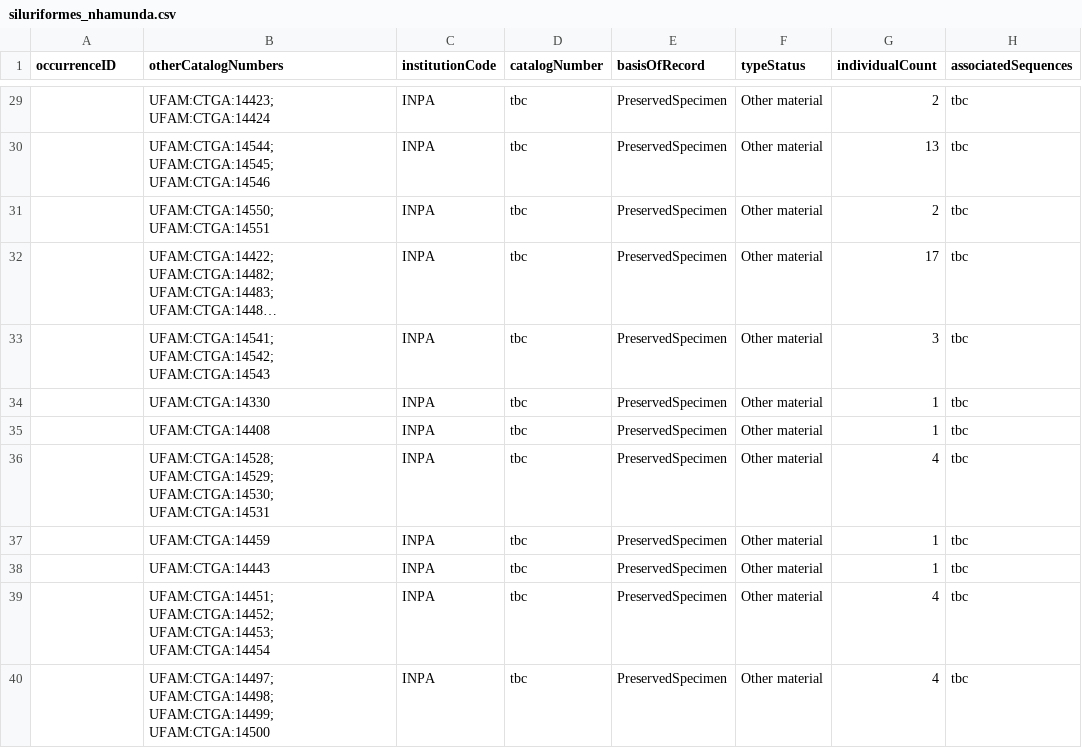
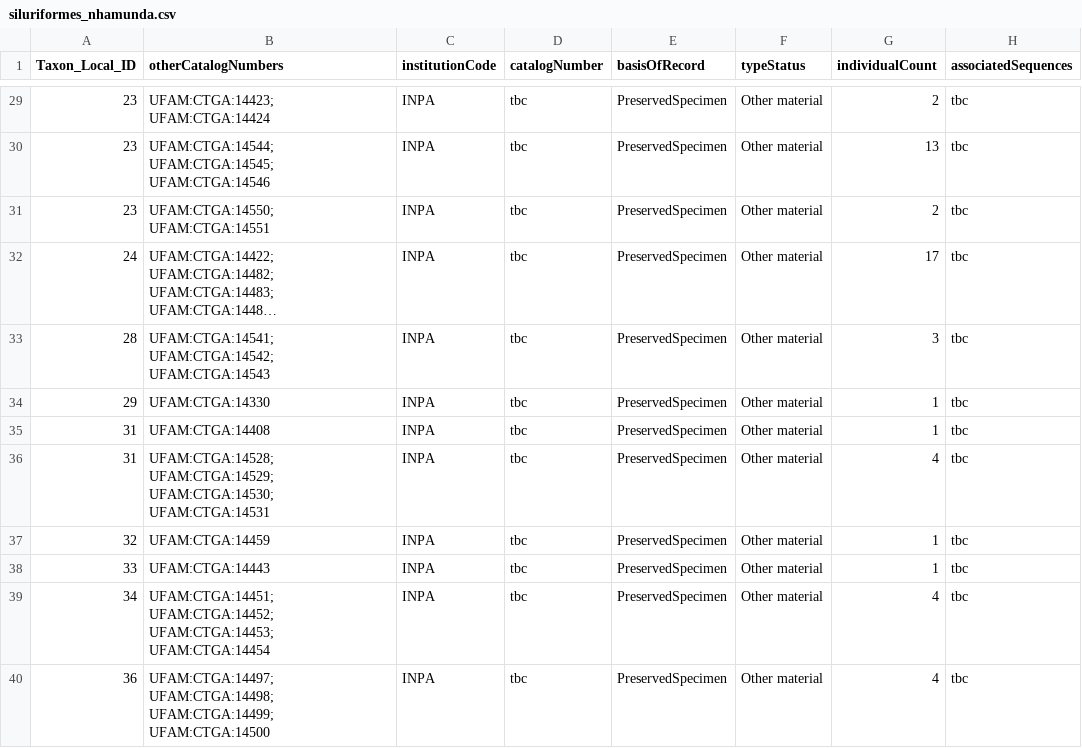
Before and after one commit to boopsboops/nhamunda-checklist, a CSV file: siluriformes_nhamunda.csv, drawn as a sheet; only a part is shown, gaps mark what is left out; long unchanged cells end in …; the diff covers the shown part only; the diff names each change by its address in the sheet, - before the commit and + after, or states it on an @@ line.

Commit message:
added taxon id column for spreadsheet

```diff
--- a/siluriformes_nhamunda.csv
+++ b/siluriformes_nhamunda.csv
-A1: occurrenceID
+A1: Taxon_Local_ID
-A29:A31 (Taxon_Local_ID): (empty)
+A29:A31 (Taxon_Local_ID): 23
-A32 (Taxon_Local_ID): (empty)
+A32 (Taxon_Local_ID): 24
-A33 (Taxon_Local_ID): (empty)
+A33 (Taxon_Local_ID): 28
-A34 (Taxon_Local_ID): (empty)
+A34 (Taxon_Local_ID): 29
-A35:A36 (Taxon_Local_ID): (empty)
+A35:A36 (Taxon_Local_ID): 31
-A37 (Taxon_Local_ID): (empty)
+A37 (Taxon_Local_ID): 32
-A38 (Taxon_Local_ID): (empty)
+A38 (Taxon_Local_ID): 33
-A39 (Taxon_Local_ID): (empty)
+A39 (Taxon_Local_ID): 34
-A40 (Taxon_Local_ID): (empty)
+A40 (Taxon_Local_ID): 36
```
Also changed, not shown: 27 edited cells elsewhere in this file.
